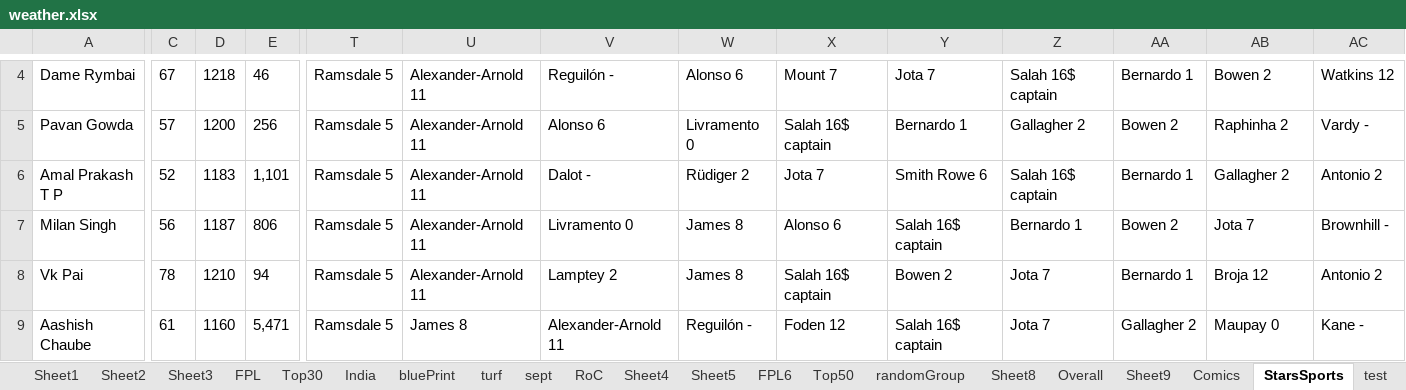
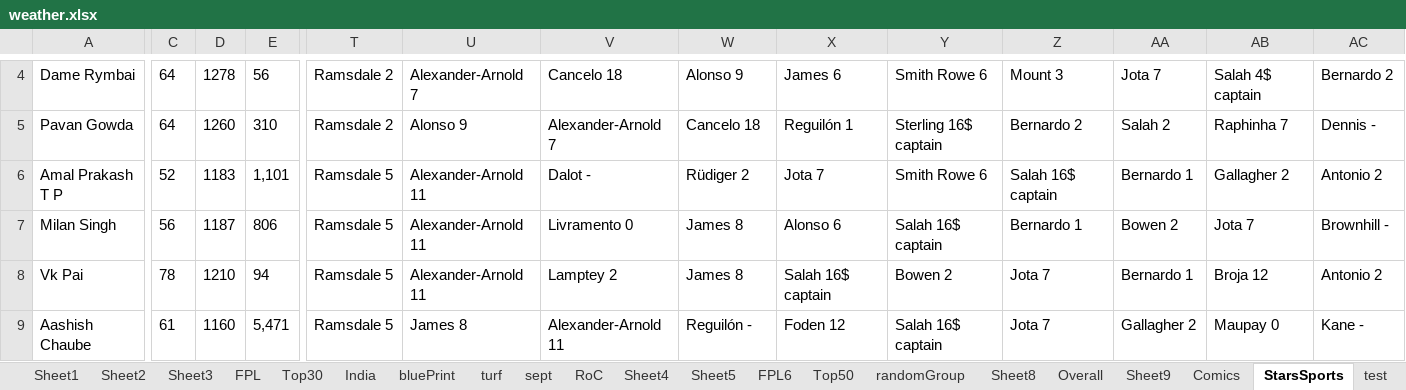
Before and after one commit to TenForBen/TenForBen.github.io, an Excel workbook: EdisonLogs/weather.xlsx, sheet StarsSports, drawn as a sheet; only a part is shown, gaps mark what is left out; values as stored, in another font and other column widths than the file's, no borders; the diff covers the shown part only; the diff names each change by its address in the sheet, - before the commit and + after, or states it on an @@ line.

```diff
--- a/EdisonLogs/weather.xlsx (sheet StarsSports)
+++ b/EdisonLogs/weather.xlsx (sheet StarsSports)
-C4: 67
+C4: 64
-D4: 1218
+D4: 1278
-E4: 46
+E4: 56
-T4:T5: Ramsdale 5
+T4:T5: Ramsdale 2
-U4: Alexander-Arnold 11
+U4: Alexander-Arnold 7
-V4: Reguilón -
+V4: Cancelo 18
-W4: Alonso 6
+W4: Alonso 9
-X4: Mount 7
+X4: James 6
-Y4: Jota 7
+Y4: Smith Rowe 6
-Z4: Salah 16$ captain
+Z4: Mount 3
-AA4: Bernardo 1
+AA4: Jota 7
-AB4: Bowen 2
+AB4: Salah 4$ captain
-AC4: Watkins 12
+AC4: Bernardo 2
-C5: 57
+C5: 64
-D5: 1200
+D5: 1260
-E5: 256
+E5: 310
-U5: Alexander-Arnold 11
+U5: Alonso 9
-V5: Alonso 6
+V5: Alexander-Arnold 7
-W5: Livramento 0
+W5: Cancelo 18
-X5: Salah 16$ captain
+X5: Reguilón 1
-Y5: Bernardo 1
+Y5: Sterling 16$ captain
-Z5: Gallagher 2
+Z5: Bernardo 2
-AA5: Bowen 2
+AA5: Salah 2
-AB5: Raphinha 2
+AB5: Raphinha 7
-AC5: Vardy -
+AC5: Dennis -
```
Also changed, not shown: 54 edited cells elsewhere in this sheet, sheet FPL6, sheet RoC, sheet Comics, sheet test, FPL/Excellent JSON.xlsm, 16 other files.
